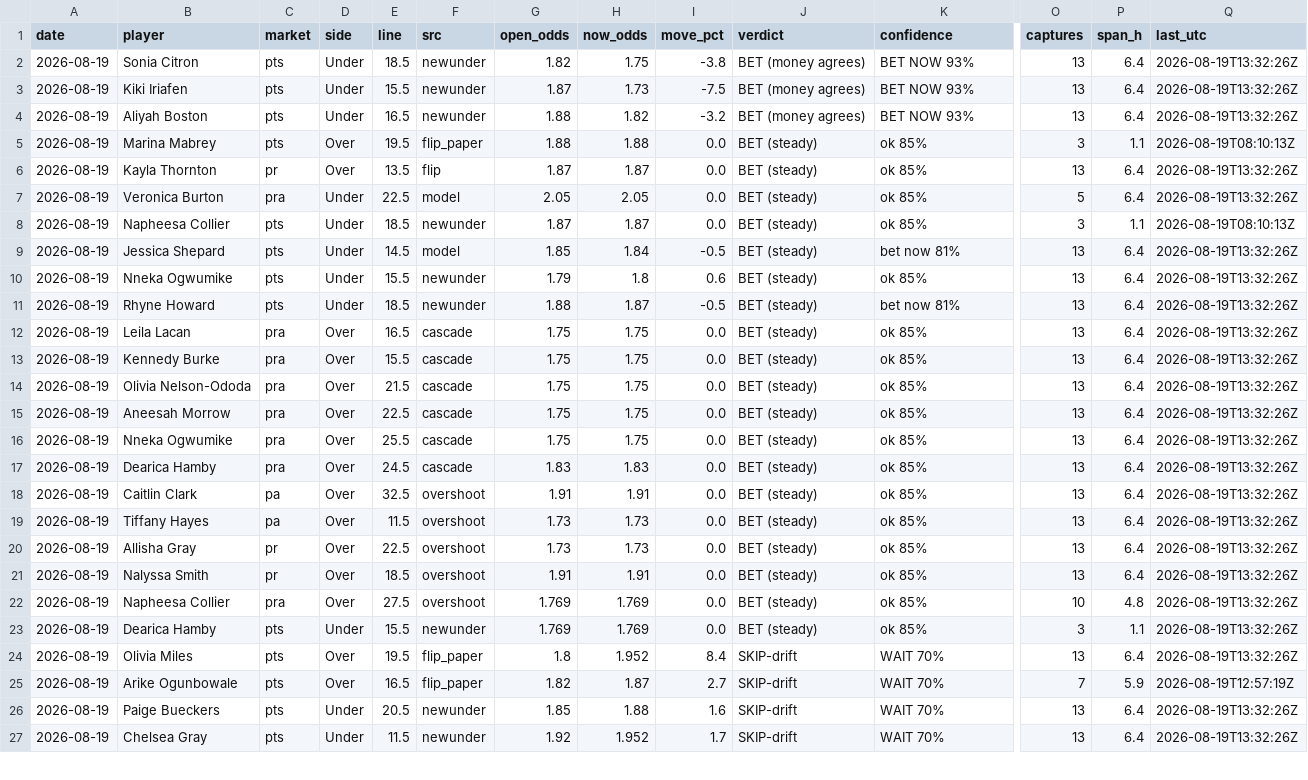
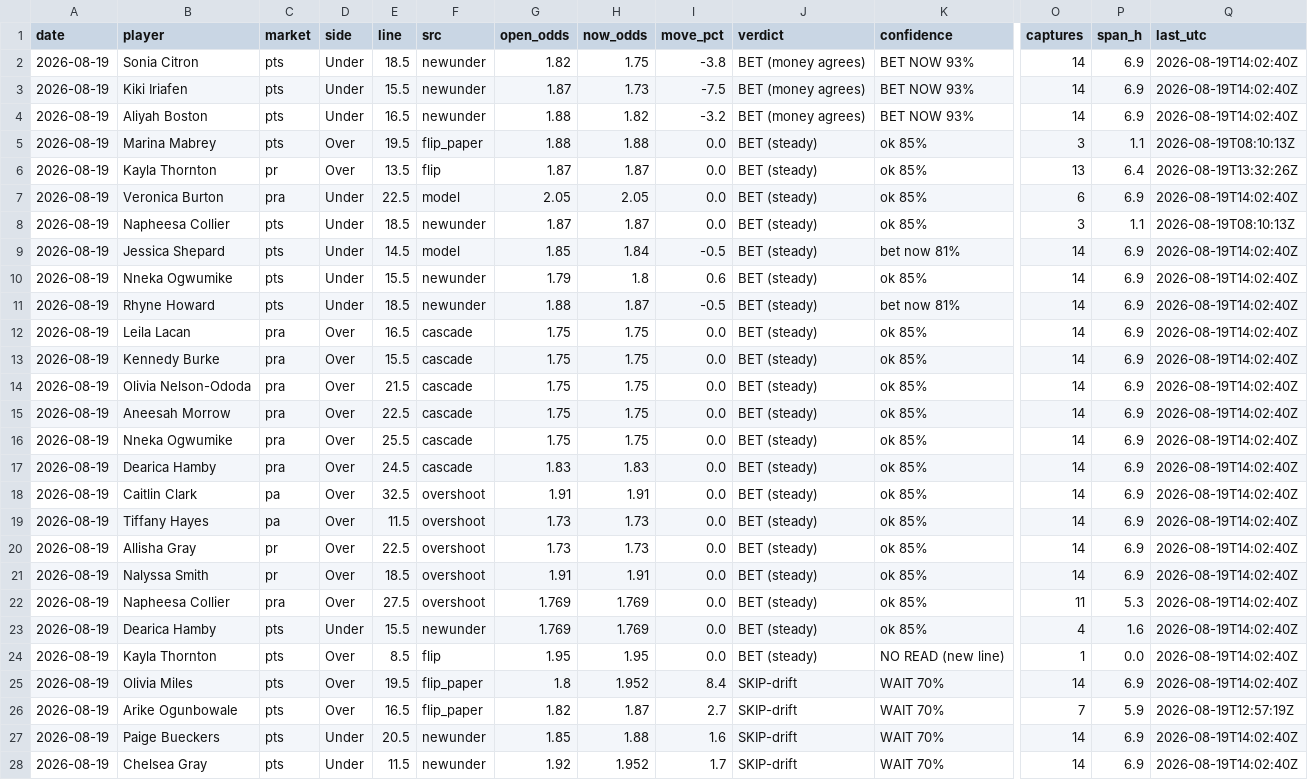
Before and after one commit to JollyChenn/wnba-line-capture, a CSV file: drift_gate_today.csv, drawn as a sheet; only a part is shown, gaps mark what is left out; addresses are those after the commit; rows hold the shown columns only; the diff covers the shown part only; the diff names each change by its address in the sheet, - before the commit and + after, or states it on an @@ line.

```diff
--- a/drift_gate_today.csv
+++ b/drift_gate_today.csv
-O2:O4 (captures): 13
+O2:O4 (captures): 14
-P2:P4 (span_h): 6.4
+P2:P4 (span_h): 6.9
-Q2:Q4 (last_utc): 2026-08-19T13:32:26Z
+Q2:Q4 (last_utc): 2026-08-19T14:02:40Z
-O7 (captures): 5
+O7 (captures): 6
-P7 (span_h): 6.4
+P7 (span_h): 6.9
-Q7 (last_utc): 2026-08-19T13:32:26Z
+Q7 (last_utc): 2026-08-19T14:02:40Z
-O9:O21 (captures): 13
+O9:O21 (captures): 14
-P9:P21 (span_h): 6.4
+P9:P21 (span_h): 6.9
-Q9:Q23 (last_utc): 2026-08-19T13:32:26Z
+Q9:Q23 (last_utc): 2026-08-19T14:02:40Z
-O22 (captures): 10
+O22 (captures): 11
-P22 (span_h): 4.8
+P22 (span_h): 5.3
-O23 (captures): 3
+O23 (captures): 4
-P23 (span_h): 1.1
+P23 (span_h): 1.6
+row 24: 2026-08-19 | Kayla Thornton | pts | Over | 8.5 | flip | 1.95 | 1.95 | 0.0 | BET (steady) | NO READ (new line) | 1 | 0.0 | 2026-08-19T14:02:40Z
-O25 (captures): 13
+O25 (captures): 14
-P25 (span_h): 6.4
+P25 (span_h): 6.9
-Q25 (last_utc): 2026-08-19T13:32:26Z
+Q25 (last_utc): 2026-08-19T14:02:40Z
-O27:O28 (captures): 13
+O27:O28 (captures): 14
-P27:P28 (span_h): 6.4
+P27:P28 (span_h): 6.9
-Q27:Q28 (last_utc): 2026-08-19T13:32:26Z
+Q27:Q28 (last_utc): 2026-08-19T14:02:40Z
```
Also changed, not shown: 6 edited cells elsewhere in this file, 5 other files.
